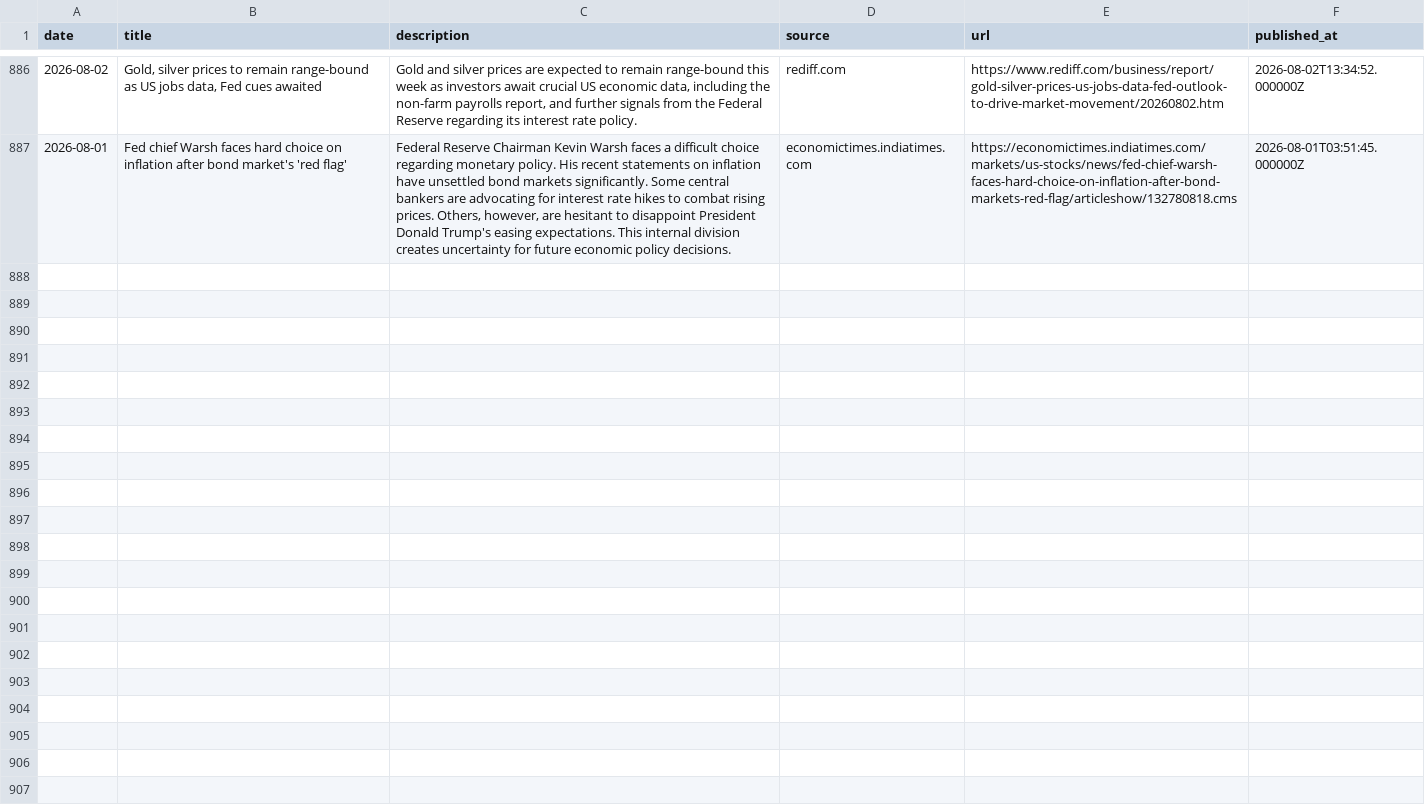
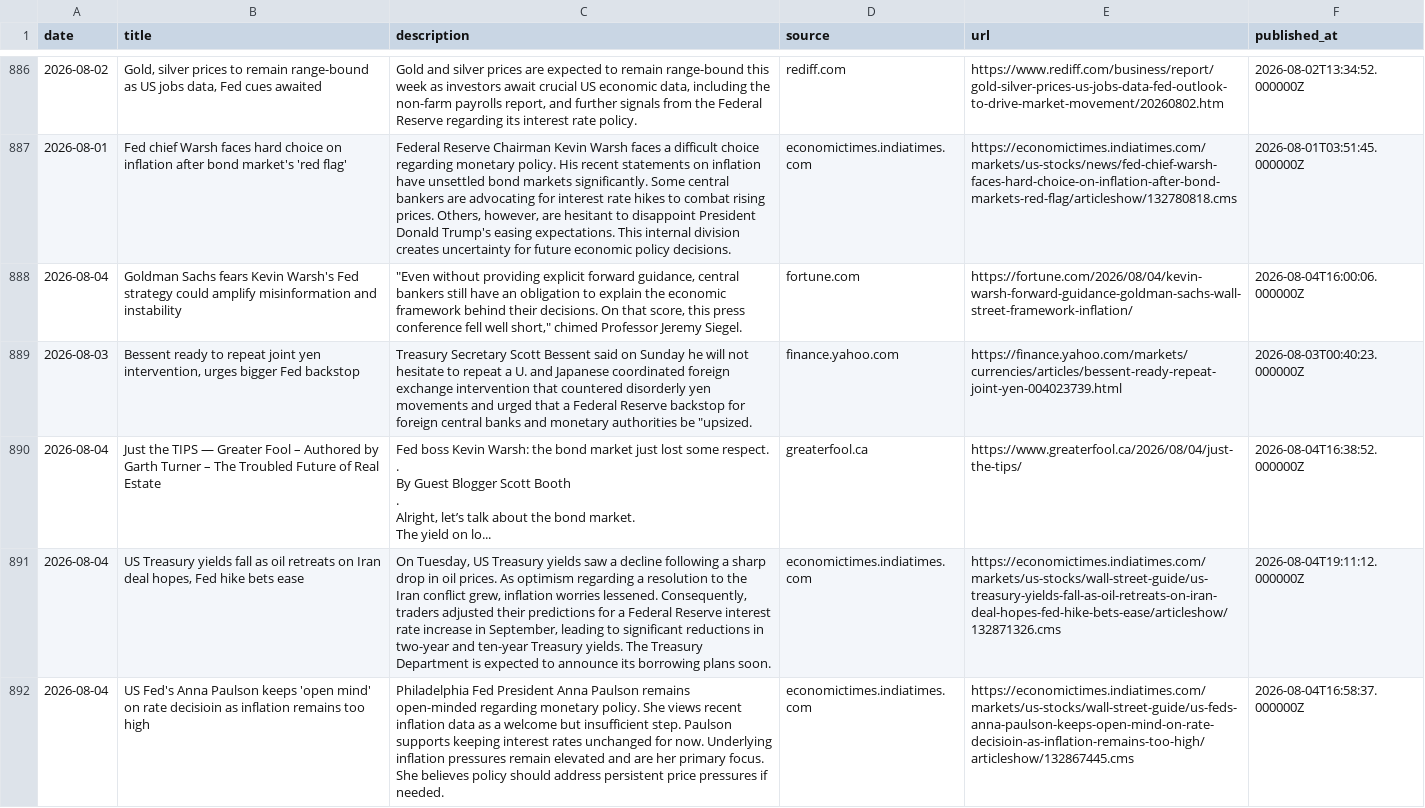
Before and after one commit to 2026-AICP/fomc-sentiment-agents, a CSV file: data/news/fed_news.csv, drawn as a sheet; only a part is shown, gaps mark what is left out; ↵ is a line break in a cell; the diff covers the shown part only; the diff names each change by its address in the sheet, - before the commit and + after, or states it on an @@ line.

```diff
--- a/data/news/fed_news.csv
+++ b/data/news/fed_news.csv
+row 888: 2026-08-04 | Goldman Sachs fears Kevin Warsh's Fed strategy could amplify misinformation and instability | "Even without providing explicit forward guidance, central bankers still have an obligation to explain the economic framework behind their decisions. On that score, this press conference fell well short," chimed Professor Jeremy Siegel. | fortune.com | https://fortune.com/2026/08/04/kevin-warsh-forward-guidance-goldman-sachs-wall-street-framework-inflation/ | 2026-08-04T16:00:06.000000Z
+row 889: 2026-08-03 | Bessent ready to repeat joint yen intervention, urges bigger Fed backstop | Treasury Secretary Scott Bessent said on Sunday he will not hesitate to repeat a U. and Japanese coordinated foreign exchange intervention that countered disorderly yen movements and urged that ‌a Federal Reserve backstop for foreign central banks and monetary authorities be "upsized. | finance.yahoo.com | https://finance.yahoo.com/markets/currencies/articles/bessent-ready-repeat-joint-yen-004023739.html | 2026-08-03T00:40:23.000000Z
+row 890: 2026-08-04 | Just the TIPS — Greater Fool – Authored by Garth Turner – The Troubled Future of Real Estate | Fed boss Kevin Warsh: the bond market just lost some respect. ↵ . ↵ By Guest Blogger Scott Booth ↵ . ↵ Alright, let’s talk about the bond market. ↵ The yield on lo... | greaterfool.ca | https://www.greaterfool.ca/2026/08/04/just-the-tips/ | 2026-08-04T16:38:52.000000Z
+row 891: 2026-08-04 | US Treasury yields fall as oil retreats on Iran deal hopes, Fed hike bets ease | On Tuesday, US Treasury yields saw a decline following a sharp drop in oil prices. As optimism regarding a resolution to the Iran conflict grew, inflation worries lessened. Consequently, traders adjusted their predictions for a Federal Reserve interest rate increase in September, leading to significant reductions in two-year and ten-year Treasury yields. The Treasury Department is expected to announce its borrowing plans soon. | economictimes.indiatimes.com | https://economictimes.indiatimes.com/markets/us-stocks/wall-street-guide/us-treasury-yields-fall-as-oil-retreats-on-iran-deal-hopes-fed-hike-bets-ease/articleshow/132871326.cms | 2026-08-04T19:11:12.000000Z
+row 892: 2026-08-04 | US Fed's Anna Paulson keeps 'open mind' on rate decisioin as inflation remains too high | Philadelphia Fed President Anna Paulson remains open-minded regarding monetary policy. She views recent inflation data as a welcome but insufficient step. Paulson supports keeping interest rates unchanged for now. Underlying inflation pressures remain elevated and are her primary focus. She believes policy should address persistent price pressures if needed. | economictimes.indiatimes.com | https://economictimes.indiatimes.com/markets/us-stocks/wall-street-guide/us-feds-anna-paulson-keeps-open-mind-on-rate-decisioin-as-inflation-remains-too-high/articleshow/132867445.cms | 2026-08-04T16:58:37.000000Z
```
Also changed, not shown: 5 added rows elsewhere in this file, outputs/daily_headline.csv, outputs/news_index_live.csv, 1 other file.
